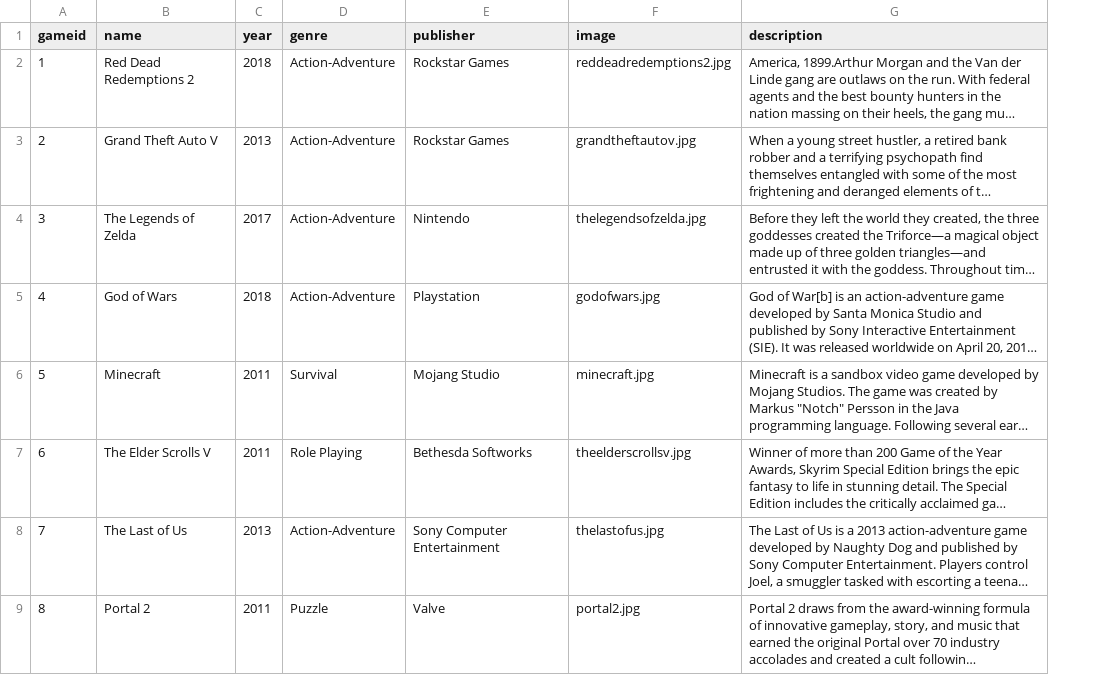
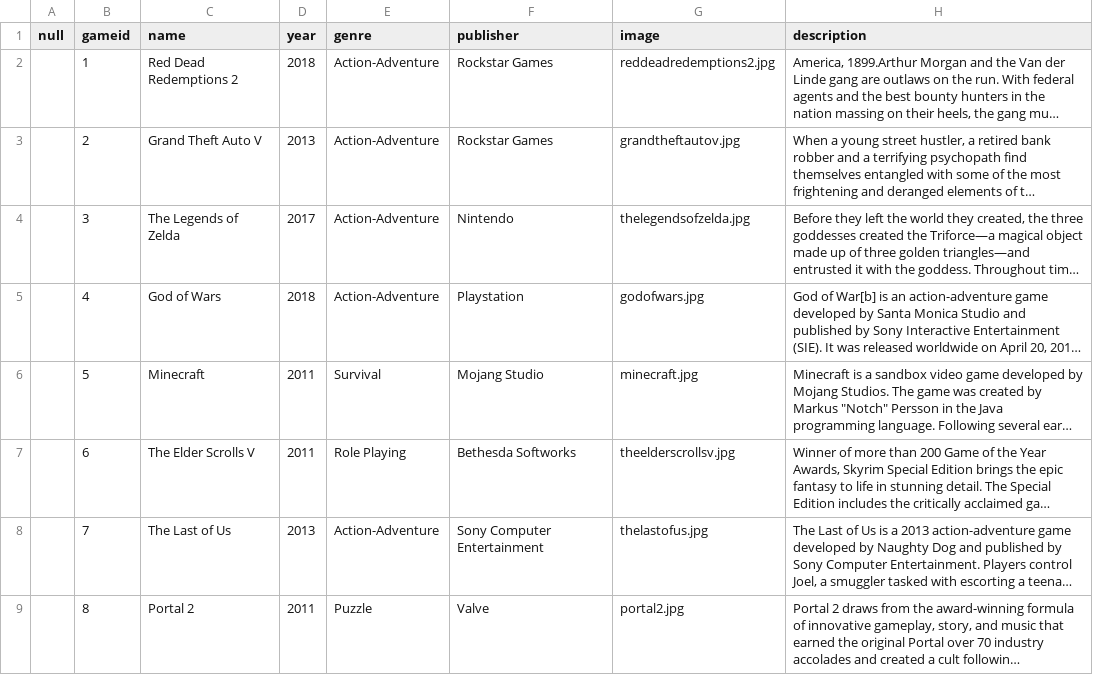
Before and after one commit to Keshav03/QMUL_Final_Year_Project, a CSV file: backend/projectBackend/datasets/vg.csv, drawn as a sheet; only a part is shown; long unchanged cells end in …; the diff names each change by its address in the sheet, - before the commit and + after, or states it on an @@ line.

```diff
--- a/backend/projectBackend/datasets/vg.csv
+++ b/backend/projectBackend/datasets/vg.csv
+column A (null), empty
```
Also changed, not shown: 11 other files.
